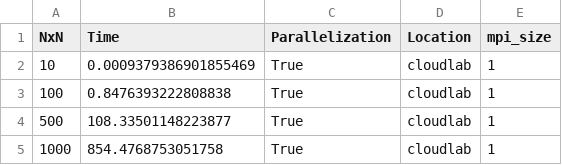
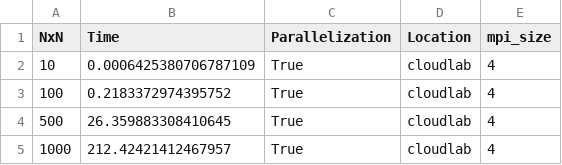
Before and after one commit to davidfague/parallel-neuron, a CSV file: Results_cloudlab.csv, drawn as a sheet.

Commit message:
rerun cloudlab. add better reading of args for script.

```diff
--- a/Results_cloudlab.csv
+++ b/Results_cloudlab.csv
@@ -1,5 +1,5 @@
 NxN,Time,Parallelization,Location,mpi_size
-10,0.0009379386901855469,True,cloudlab,1
-100,0.8476393222808838,True,cloudlab,1
-500,108.33501148223877,True,cloudlab,1
-1000,854.4768753051758,True,cloudlab,1
+10,0.0006425380706787109,True,cloudlab,4
+100,0.2183372974395752,True,cloudlab,4
+500,26.359883308410645,True,cloudlab,4
+1000,212.42421412467957,True,cloudlab,4
```
Also changed, not shown: 1 other file.
